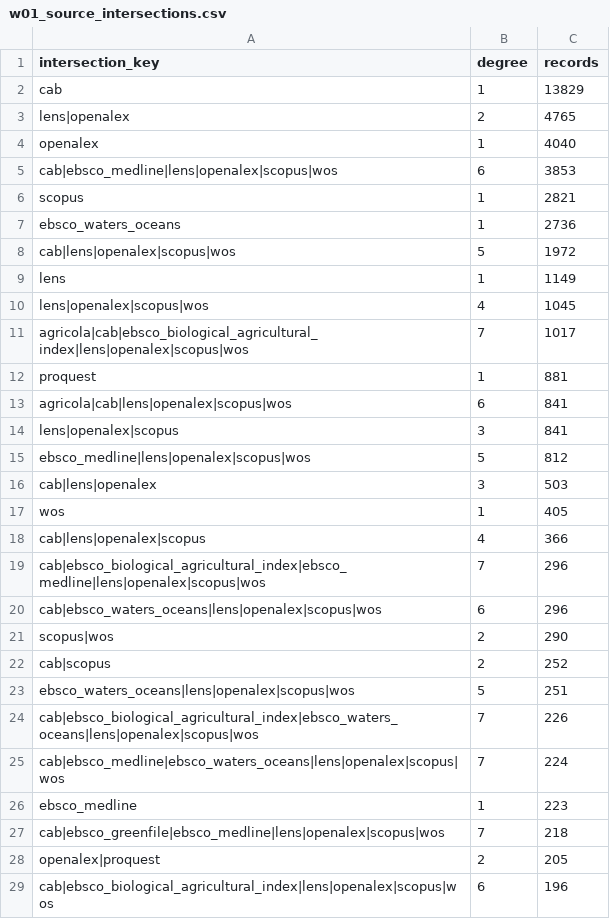
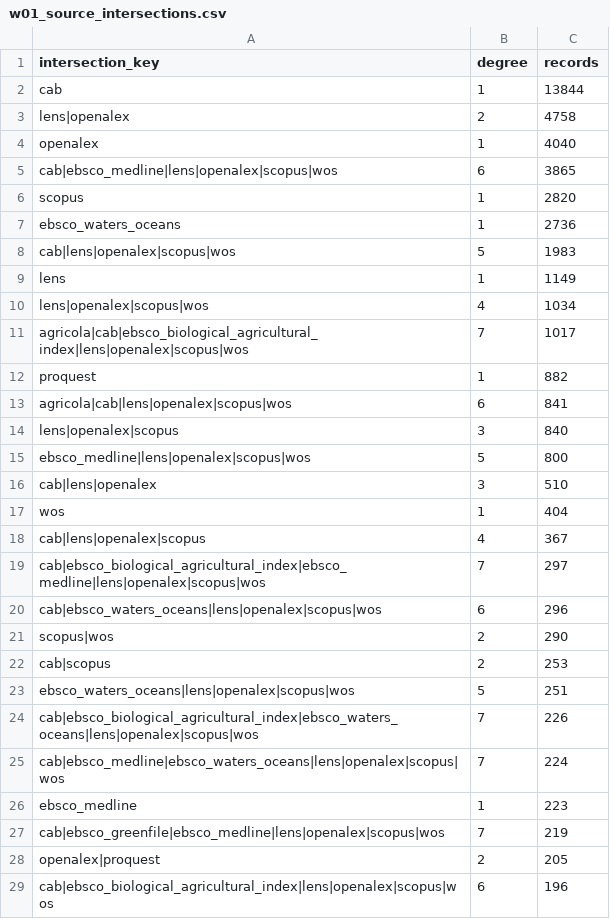
Before and after one commit to thesalmonandthetomato/LivingEvidenceMap, a CSV file: docs/reporting/workflow_09_inputs/current/w01_source_intersections.csv, drawn as a sheet; only a part is shown; the diff covers the shown part only.

```diff
--- a/docs/reporting/workflow_09_inputs/current/w01_source_intersections.csv
+++ b/docs/reporting/workflow_09_inputs/current/w01_source_intersections.csv
@@ -1,23 +1,23 @@
 "intersection_key","degree","records"
-"cab",1,13829
-"lens|openalex",2,4765
+"cab",1,13844
+"lens|openalex",2,4758
 "openalex",1,4040
-"cab|ebsco_medline|lens|openalex|scopus|wos",6,3853
-"scopus",1,2821
+"cab|ebsco_medline|lens|openalex|scopus|wos",6,3865
+"scopus",1,2820
 "ebsco_waters_oceans",1,2736
-"cab|lens|openalex|scopus|wos",5,1972
+"cab|lens|openalex|scopus|wos",5,1983
 "lens",1,1149
-"lens|openalex|scopus|wos",4,1045
+"lens|openalex|scopus|wos",4,1034
 "agricola|cab|ebsco_biological_agricultural_index|lens|openalex|scopus|wos",7,1017
-"proquest",1,881
+"proquest",1,882
 "agricola|cab|lens|openalex|scopus|wos",6,841
-"lens|openalex|scopus",3,841
-"ebsco_medline|lens|openalex|scopus|wos",5,812
-"cab|lens|openalex",3,503
-"wos",1,405
-"cab|lens|openalex|scopus",4,366
-"cab|ebsco_biological_agricultural_index|ebsco_medline|lens|openalex|scopus|wos",7,296
+"lens|openalex|scopus",3,840
+"ebsco_medline|lens|openalex|scopus|wos",5,800
+"cab|lens|openalex",3,510
+"wos",1,404
+"cab|lens|openalex|scopus",4,367
+"cab|ebsco_biological_agricultural_index|ebsco_medline|lens|openalex|scopus|wos",7,297
 "cab|ebsco_waters_oceans|lens|openalex|scopus|wos",6,296
 "scopus|wos",2,290
-"cab|scopus",2,252
+"cab|scopus",2,253
 "ebsco_waters_oceans|lens|openalex|scopus|wos",5,251
@@ -26,3 +26,3 @@
 "ebsco_medline",1,223
-"cab|ebsco_greenfile|ebsco_medline|lens|openalex|scopus|wos",7,218
+"cab|ebsco_greenfile|ebsco_medline|lens|openalex|scopus|wos",7,219
 "openalex|proquest",2,205
```
Also changed, not shown: 5 added rows, 4 removed rows and 8 edited cells elsewhere in this file, docs/reporting/workflow_09_inputs/current/w01_source_summary.csv, 5 other files.
